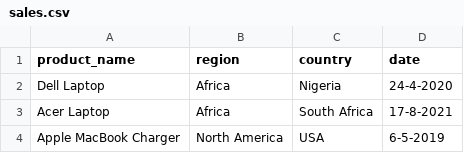
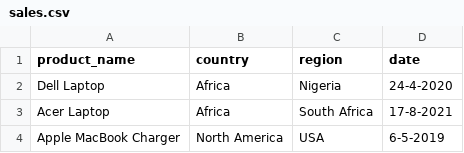
Before and after one commit to enels/optimized_data_aggregation, a CSV file: data/sales.csv, drawn as a sheet; only a part is shown.

Commit message:
add validation for the order of column names between csv and database table

```diff
--- a/data/sales.csv
+++ b/data/sales.csv
@@ -1,2 +1,2 @@
-product_name,region,country,date
+product_name,country,region,date
 Dell Laptop,Africa,Nigeria,24-4-2020
```
Also changed, not shown: 2 other files.
